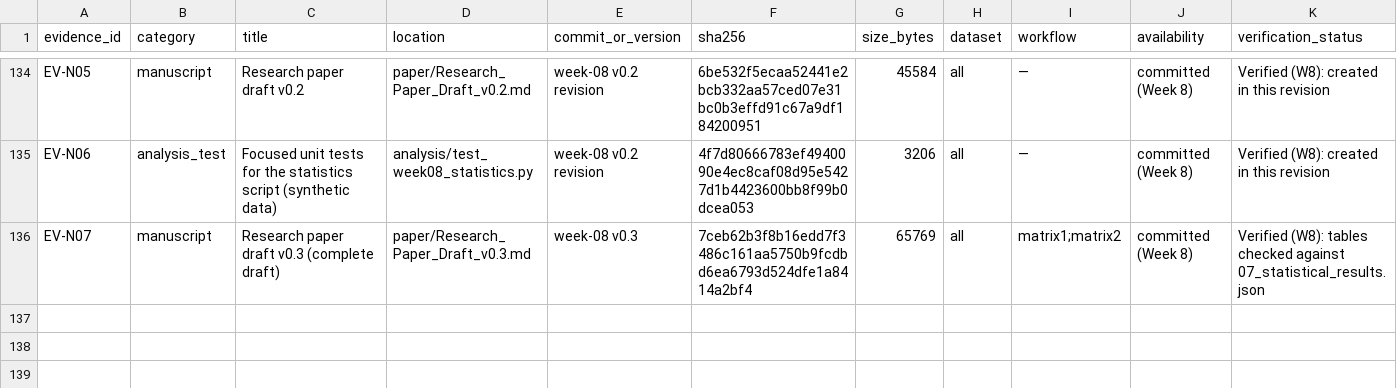
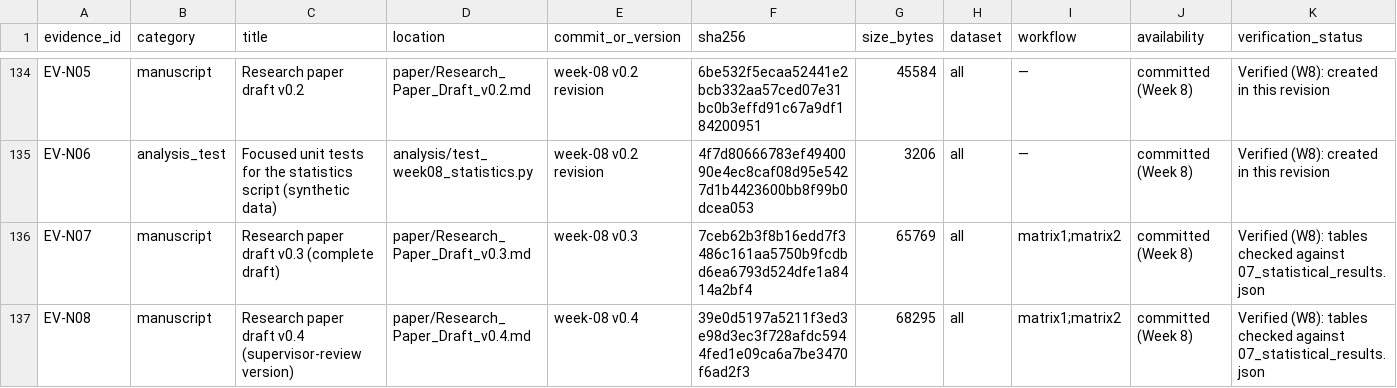
Before and after one commit to suyash-gore/vetology-radiology-evaluation, a CSV file: Vetology_Research_Knowledge_Base/04_Evidence_and_Artifacts/01_Evidence_Inventory.csv, drawn as a sheet; only a part is shown, gaps mark what is left out; rows hold the shown columns only; the diff names each change by its address in the sheet, - before the commit and + after, or states it on an @@ line.

```diff
--- a/Vetology_Research_Knowledge_Base/04_Evidence_and_Artifacts/01_Evidence_Inventory.csv
+++ b/Vetology_Research_Knowledge_Base/04_Evidence_and_Artifacts/01_Evidence_Inventory.csv
+row 137: EV-N08 | manuscript | Research paper draft v0.4 (supervisor-review version) | paper/Research_Paper_Draft_v0.4.md | week-08 v0.4 | 39e0d5197a5211f3ed3e98d3ec3f728afdc5944fed1e09ca6a7be3470f6ad2f3 | 68295 | all | matrix1;matrix2 | committed (Week 8) | Verified (W8): tables checked against 07_statistical_results.json
```
Also changed, not shown: 5 other files.
